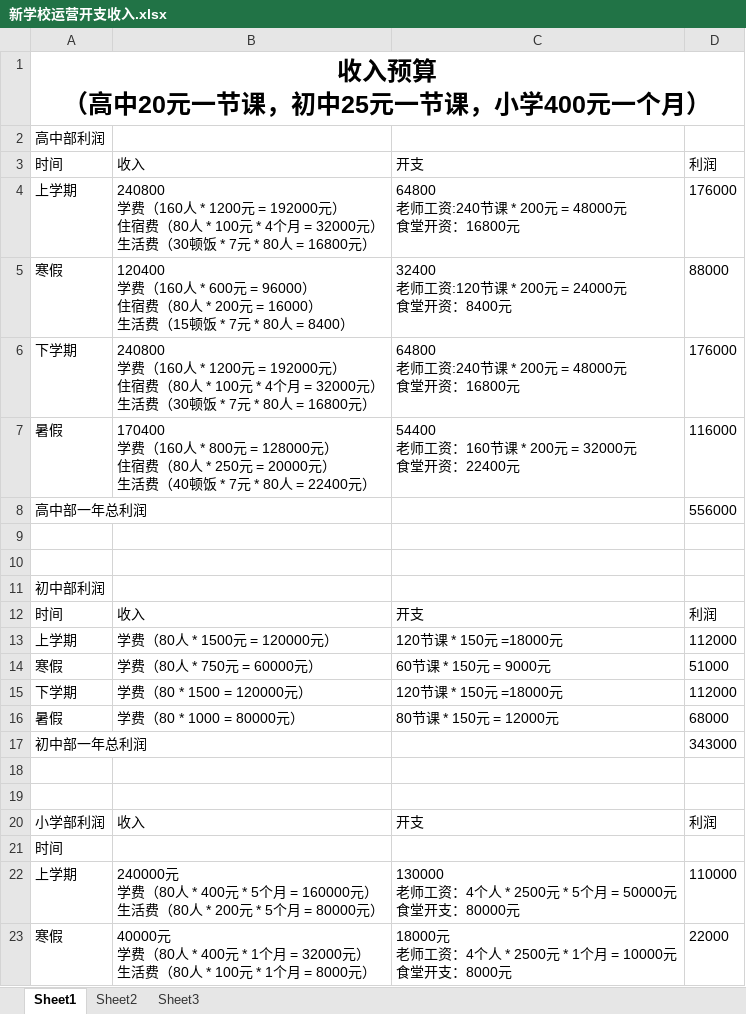
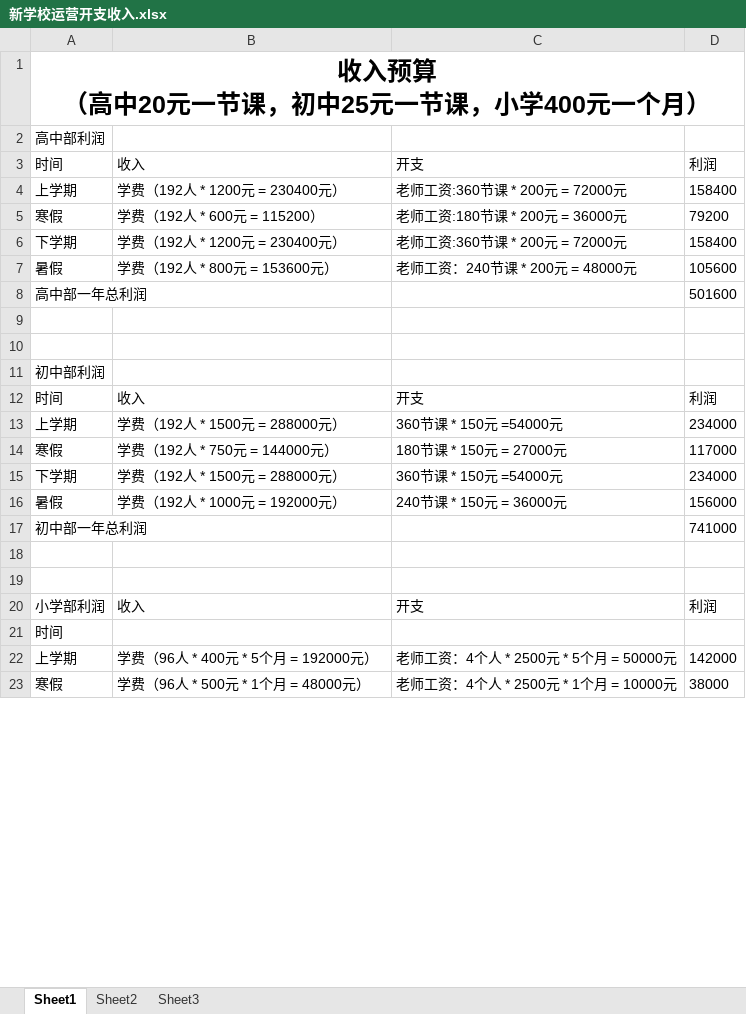
Before and after one commit to SolidFighter/edu_doc, an Excel workbook: 新学校运营开支收入.xlsx, sheet Sheet1, drawn as a sheet; only a part is shown; values as stored, in another font and other column widths than the file's, no borders; ↵ is a line break in a cell; the diff covers the shown part only; the diff names each change by its address in the sheet, - before the commit and + after, or states it on an @@ line.

```diff
--- a/新学校运营开支收入.xlsx (sheet Sheet1)
+++ b/新学校运营开支收入.xlsx (sheet Sheet1)
-B4: 240800 ↵ 学费（160人 * 1200元 = 192000元） ↵ 住宿费（80人 * 100元 * 4个月 = 32000元） ↵ 生活费（30顿饭 * 7元 * 80人 = 16800元）
+B4: 学费（192人 * 1200元 = 230400元）
-C4: 64800 ↵ 老师工资:240节课 * 200元 = 48000元 ↵ 食堂开资：16800元
+C4: 老师工资:360节课 * 200元 = 72000元
-D4: 176000
+D4: 158400
-B5: 120400 ↵ 学费（160人 * 600元 = 96000） ↵ 住宿费（80人 * 200元 = 16000） ↵ 生活费（15顿饭 * 7元 * 80人 = 8400）
+B5: 学费（192人 * 600元 = 115200）
-C5: 32400 ↵ 老师工资:120节课 * 200元 = 24000元 ↵ 食堂开资：8400元
+C5: 老师工资:180节课 * 200元 = 36000元
-D5: 88000
+D5: 79200
-B6: 240800 ↵ 学费（160人 * 1200元 = 192000元） ↵ 住宿费（80人 * 100元 * 4个月 = 32000元） ↵ 生活费（30顿饭 * 7元 * 80人 = 16800元）
+B6: 学费（192人 * 1200元 = 230400元）
-C6: 64800 ↵ 老师工资:240节课 * 200元 = 48000元 ↵ 食堂开资：16800元
+C6: 老师工资:360节课 * 200元 = 72000元
-D6: 176000
+D6: 158400
-B7: 170400 ↵ 学费（160人 * 800元 = 128000元） ↵ 住宿费（80人 * 250元 = 20000元） ↵ 生活费（40顿饭 * 7元 * 80人 = 22400元）
+B7: 学费（192人 * 800元 = 153600元）
-C7: 54400 ↵ 老师工资：160节课 * 200元 = 32000元 ↵ 食堂开资：22400元
+C7: 老师工资：240节课 * 200元 = 48000元
-D7: 116000
+D7: 105600
-D8: 556000
+D8: 501600
-B13: 学费（80人 * 1500元 = 120000元）
+B13: 学费（192人 * 1500元 = 288000元）
-C13: 120节课 * 150元 =18000元
+C13: 360节课 * 150元 =54000元
-D13: 112000
+D13: 234000
-B14: 学费（80人 * 750元 = 60000元）
+B14: 学费（192人 * 750元 = 144000元）
-C14: 60节课 * 150元 = 9000元
+C14: 180节课 * 150元 = 27000元
-D14: 51000
+D14: 117000
-B15: 学费（80 * 1500 = 120000元）
+B15: 学费（192人 * 1500元 = 288000元）
-C15: 120节课 * 150元 =18000元
+C15: 360节课 * 150元 =54000元
-D15: 112000
+D15: 234000
-B16: 学费（80 * 1000 = 80000元）
+B16: 学费（192人 * 1000元 = 192000元）
-C16: 80节课 * 150元 = 12000元
+C16: 240节课 * 150元 = 36000元
-D16: 68000
+D16: 156000
-D17: 343000
+D17: 741000
-B22: 240000元 ↵ 学费（80人 * 400元 * 5个月 = 160000元） ↵ 生活费（80人 * 200元 * 5个月 = 80000元）
+B22: 学费（96人 * 400元 * 5个月 = 192000元）
-C22: 130000 ↵ 老师工资：4个人 * 2500元 * 5个月 = 50000元 ↵ 食堂开支：80000元
+C22: 老师工资：4个人 * 2500元 * 5个月 = 50000元
-D22: 110000
+D22: 142000
-B23: 40000元 ↵ 学费（80人 * 400元 * 1个月 = 32000元） ↵ 生活费（80人 * 100元 * 1个月 = 8000元）
+B23: 学费（96人 * 500元 * 1个月 = 48000元）
-C23: 18000元 ↵ 老师工资：4个人 * 2500元 * 1个月 = 10000元 ↵ 食堂开支：8000元
+C23: 老师工资：4个人 * 2500元 * 1个月 = 10000元
-D23: 22000
+D23: 38000
```
Also changed, not shown: 12 edited cells elsewhere in this sheet, 新学校运营保本计算.xlsx, 新学校面积规划.xlsx.
